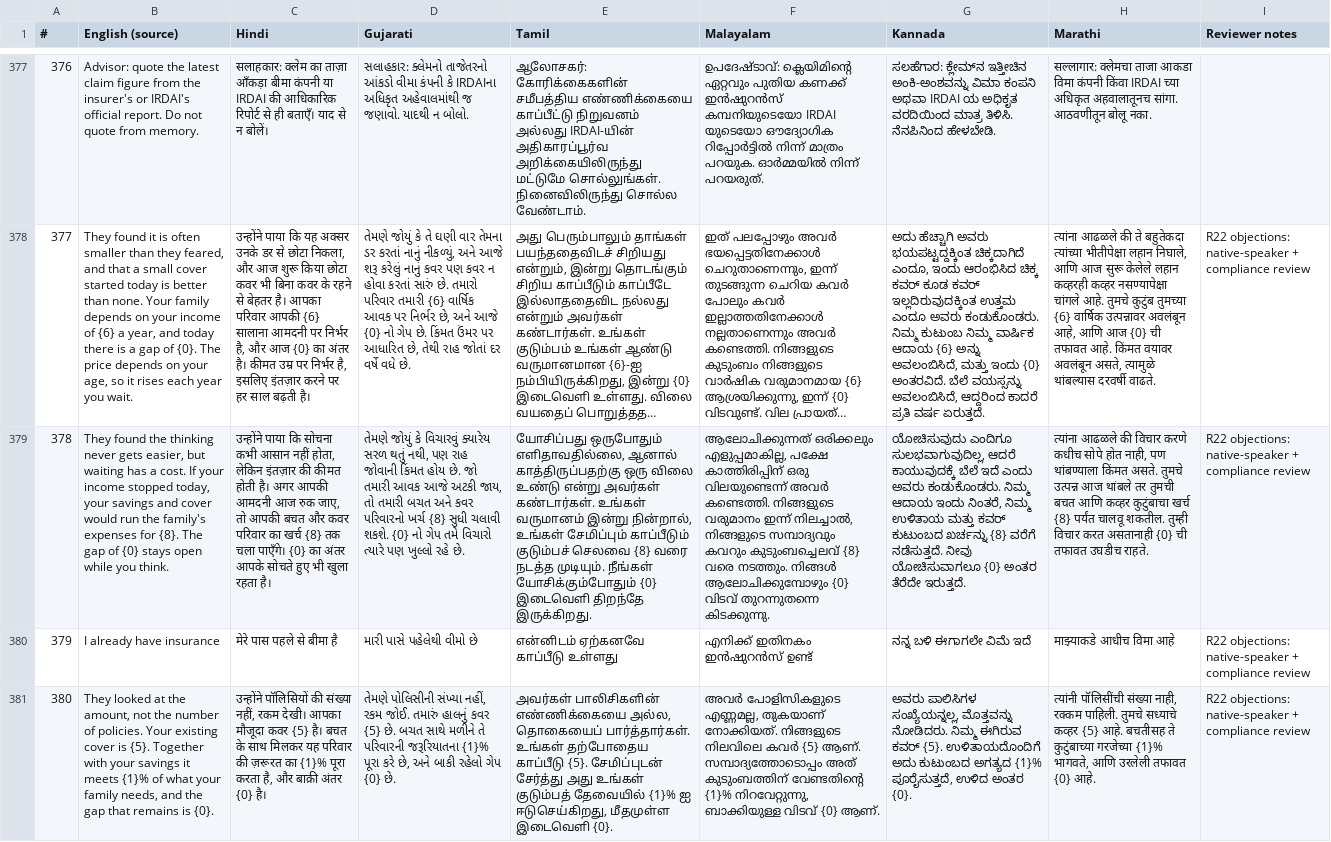
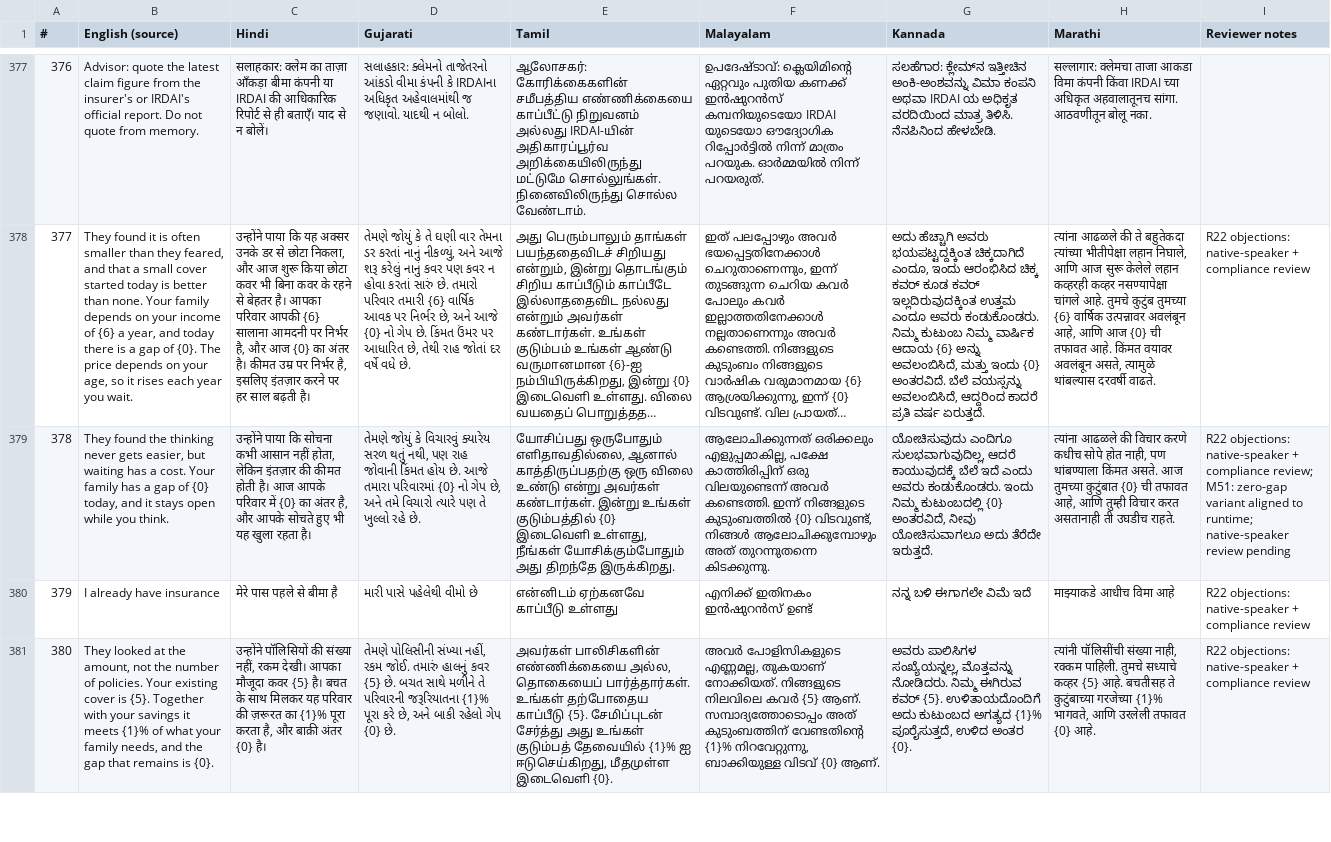
Before and after one commit to kevincaiado-stack/life-cover-needs-finder, a CSV file: docs/translation-review.csv, drawn as a sheet; only a part is shown, gaps mark what is left out; long unchanged cells end in …; the diff names each change by its address in the sheet, - before the commit and + after, or states it on an @@ line.

Commit message:
docs(M51): reconcile remaining zero-gap objection review entry

```diff
--- a/docs/translation-review.csv
+++ b/docs/translation-review.csv
-B379 (English (source)): …a cost. If your income stopped today, your savings and cover would run the family's expenses for {8}. The gap of {0} stays open…
+B379 (English (source)): …a cost. Your family has a gap of {0} today, and it stays open…
-C379 (Hindi): …होती है। अगर आपकी आमदनी आज रुक जाए, तो आपकी बचत और कवर परिवार का खर्च {8} तक चला पाएँगे। {0} का अंतर आपके सोचते हुए भी खुला रहता…
+C379 (Hindi): …होती है। आज आपके परिवार में {0} का अंतर है, और आपके सोचते हुए भी यह खुला रहता…
-D379 (Gujarati): …હોય છે. જો તમારી આવક આજે અટકી જાય, તો તમારી બચત અને કવર પરિવારનો ખર્ચ {8} સુધી ચલાવી શકશે. {0} નો ગેપ તમે વિચારો ત્યારે પણ ખુલ્લો રહે…
+D379 (Gujarati): …હોય છે. આજે તમારા પરિવારમાં {0} નો ગેપ છે, અને તમે વિચારો ત્યારે પણ તે ખુલ્લો રહે…
-E379 (Tamil): …அவர்கள் கண்டார்கள். உங்கள் வருமானம் இன்று நின்றால், உங்கள் சேமிப்பும் காப்பீடும் குடும்பச் செலவை {8} வரை நடத்த முடியும். நீங்கள் யோசிக்கும்போதும் {0} இடைவெளி திறந்தே இருக்கிறது.
+E379 (Tamil): …அவர்கள் கண்டார்கள். இன்று உங்கள் குடும்பத்தில் {0} இடைவெளி உள்ளது, நீங்கள் யோசிக்கும்போதும் அது திறந்தே இருக்கிறது.
-F379 (Malayalam): …അവർ കണ്ടെത്തി. നിങ്ങളുടെ വരുമാനം ഇന്ന് നിലച്ചാൽ, നിങ്ങളുടെ സമ്പാദ്യവും കവറും കുടുംബച്ചെലവ് {8} വരെ നടത്തും. നിങ്ങൾ ആലോചിക്കുമ്പോഴും {0} വിടവ് തുറന്നുതന്നെ കിടക്കുന്നു.
+F379 (Malayalam): …അവർ കണ്ടെത്തി. ഇന്ന് നിങ്ങളുടെ കുടുംബത്തിൽ {0} വിടവുണ്ട്, നിങ്ങൾ ആലോചിക്കുമ്പോഴും അത് തുറന്നുതന്നെ കിടക്കുന്നു.
-G379 (Kannada): …ಅವರು ಕಂಡುಕೊಂಡರು. ನಿಮ್ಮ ಆದಾಯ ಇಂದು ನಿಂತರೆ, ನಿಮ್ಮ ಉಳಿತಾಯ ಮತ್ತು ಕವರ್ ಕುಟುಂಬದ ಖರ್ಚನ್ನು {8} ವರೆಗೆ ನಡೆಸುತ್ತದೆ. ನೀವು ಯೋಚಿಸುವಾಗಲೂ {0} ಅಂತರ ತೆರೆದೇ ಇರುತ್ತದೆ.
+G379 (Kannada): …ಅವರು ಕಂಡುಕೊಂಡರು. ಇಂದು ನಿಮ್ಮ ಕುಟುಂಬದಲ್ಲಿ {0} ಅಂತರವಿದೆ, ನೀವು ಯೋಚಿಸುವಾಗಲೂ ಅದು ತೆರೆದೇ ಇರುತ್ತದೆ.
-H379 (Marathi): …किंमत असते. तुमचे उत्पन्न आज थांबले तर तुमची बचत आणि कव्हर कुटुंबाचा खर्च {8} पर्यंत चालवू शकतील. तुम्ही विचार करत असतानाही {0} ची तफावत उघडीच राहते.
+H379 (Marathi): …किंमत असते. आज तुमच्या कुटुंबात {0} ची तफावत आहे, आणि तुम्ही विचार करत असतानाही ती उघडीच राहते.
-I379 (Reviewer notes): …+ compliance review
+I379 (Reviewer notes): …+ compliance review; M51: zero-gap variant aligned to runtime; native-speaker review pending
```
